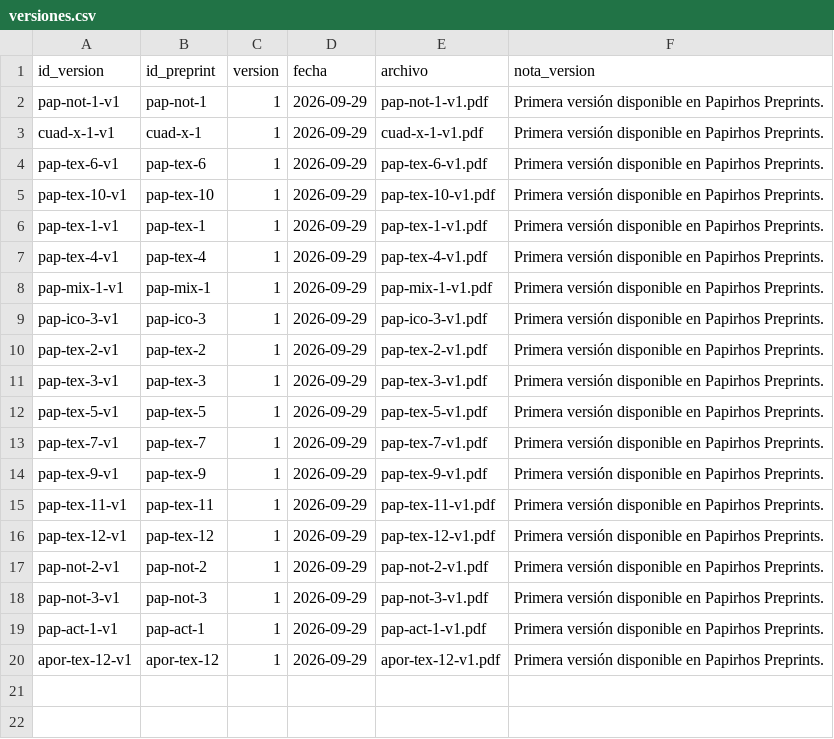
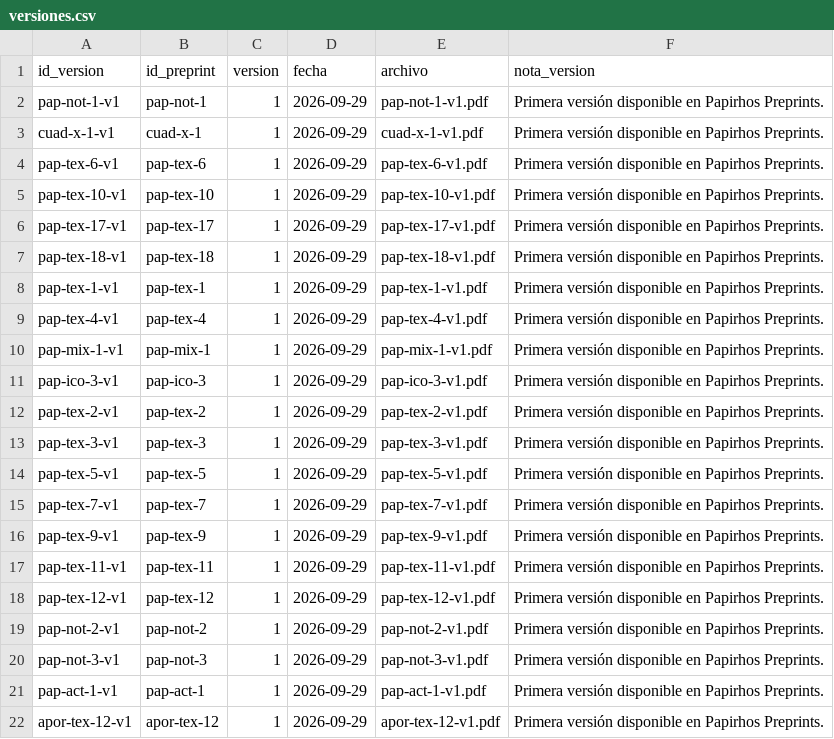
Before and after one commit to kavallemon-t/papirhos-preprints, a CSV file: tools/catalogo_qr/versiones.csv, drawn as a sheet; the diff names each change by its address in the sheet, - before the commit and + after, or states it on an @@ line.

Commit message:
Agregar Papirhos Textos 17 y 18. Actualizar Aport 12

```diff
--- a/tools/catalogo_qr/versiones.csv
+++ b/tools/catalogo_qr/versiones.csv
+row 6: pap-tex-17-v1 | pap-tex-17 | 1 | 2026-09-29 | pap-tex-17-v1.pdf | Primera versión disponible en Papirhos Preprints.
+row 7: pap-tex-18-v1 | pap-tex-18 | 1 | 2026-09-29 | pap-tex-18-v1.pdf | Primera versión disponible en Papirhos Preprints.
```
Also changed, not shown: tools/catalogo_qr/autores.csv, tools/catalogo_qr/preprints.csv, 12 other files.
